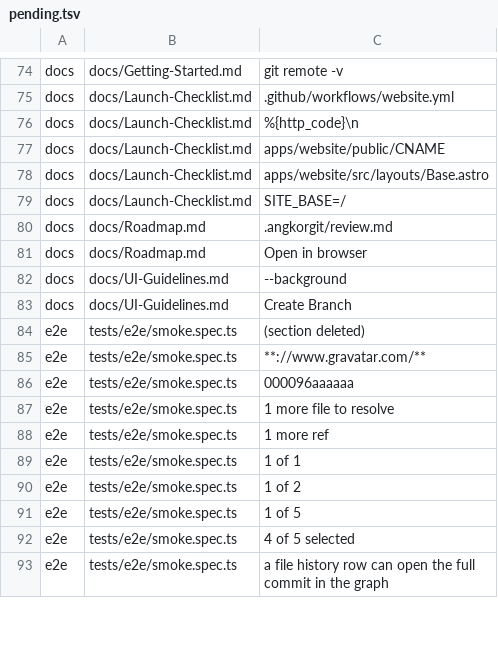
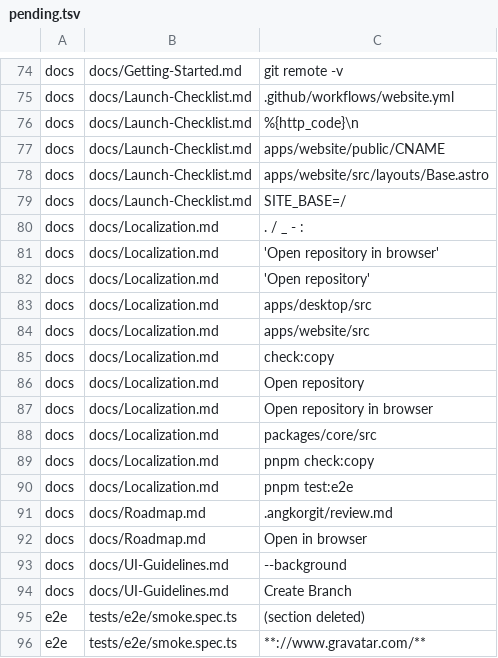
Before and after one commit to wuwuzhazha/angkorgit-zh, a TSV file: zh-dict/pending.tsv, drawn as a sheet; only a part is shown, gaps mark what is left out; the shorter side is filled out with more unchanged rows.

```diff
--- a/zh-dict/pending.tsv
+++ b/zh-dict/pending.tsv
@@ -79,2 +79,13 @@ docs	docs/Launch-Checklist.md	apps/website/src/layouts/Base.astro
 docs	docs/Launch-Checklist.md	SITE_BASE=/
+docs	docs/Localization.md	. / _ - :
+docs	docs/Localization.md	'Open repository in browser'
+docs	docs/Localization.md	'Open repository'
+docs	docs/Localization.md	apps/desktop/src
+docs	docs/Localization.md	apps/website/src
+docs	docs/Localization.md	check:copy
+docs	docs/Localization.md	Open repository
+docs	docs/Localization.md	Open repository in browser
+docs	docs/Localization.md	packages/core/src
+docs	docs/Localization.md	pnpm check:copy
+docs	docs/Localization.md	pnpm test:e2e
 docs	docs/Roadmap.md	.angkorgit/review.md
```
Also changed, not shown: 1 other file.
